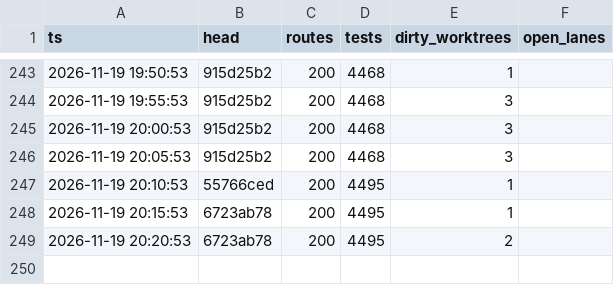
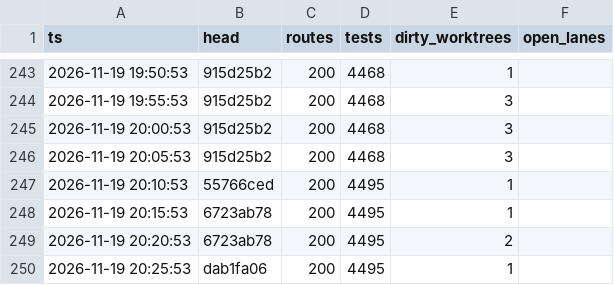
Before and after one commit to shark2202/go_hive, a CSV file: TIME_EVENTS.csv, drawn as a sheet; only a part is shown, gaps mark what is left out.

Commit message:
test: 修 timeline 测试竞态；文档对齐审计 71/9/0、63/7/0

```diff
--- a/TIME_EVENTS.csv
+++ b/TIME_EVENTS.csv
@@ -249 +249,2 @@ ts,head,routes,tests,dirty_worktrees,open_lanes
 2026-11-19 20:20:53,6723ab78,200,4495,2,
+2026-11-19 20:25:53,dab1fa06,200,4495,1,
```
Also changed, not shown: 2 other files.
